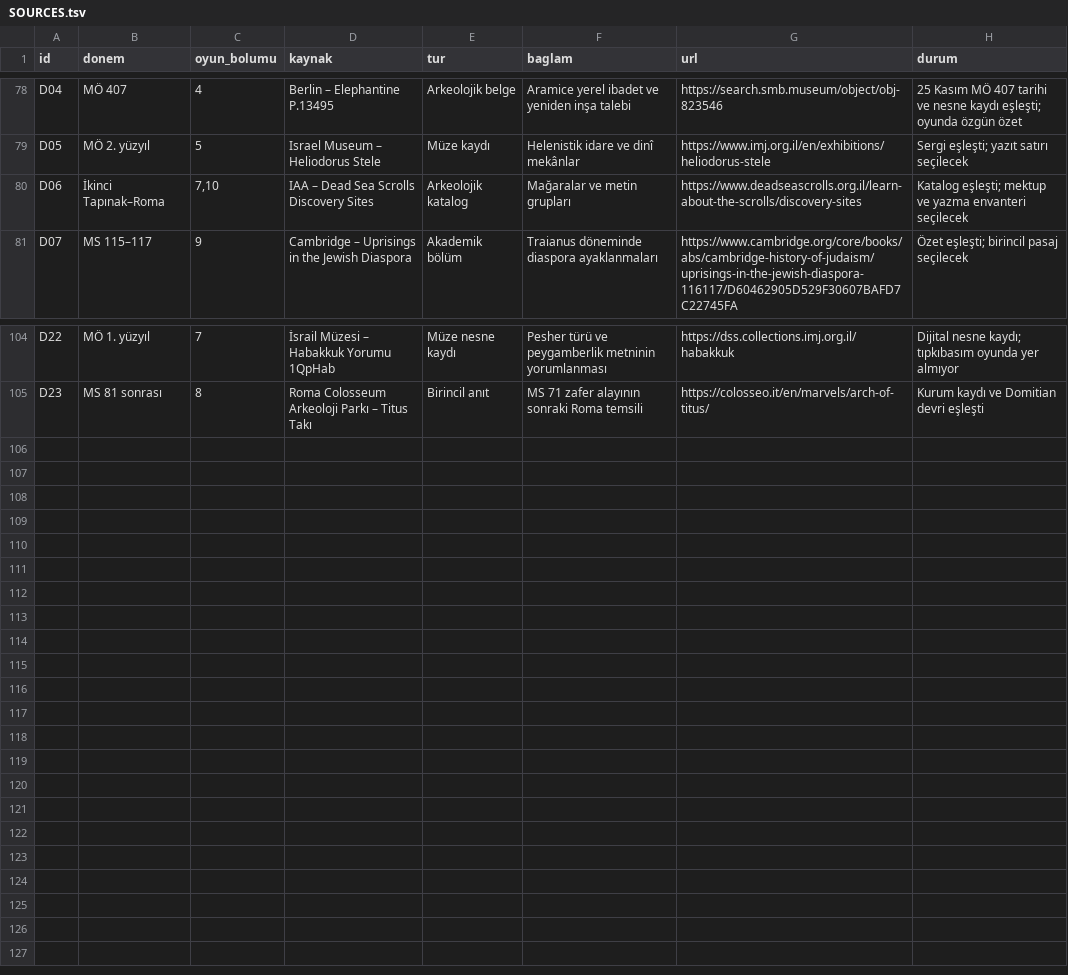
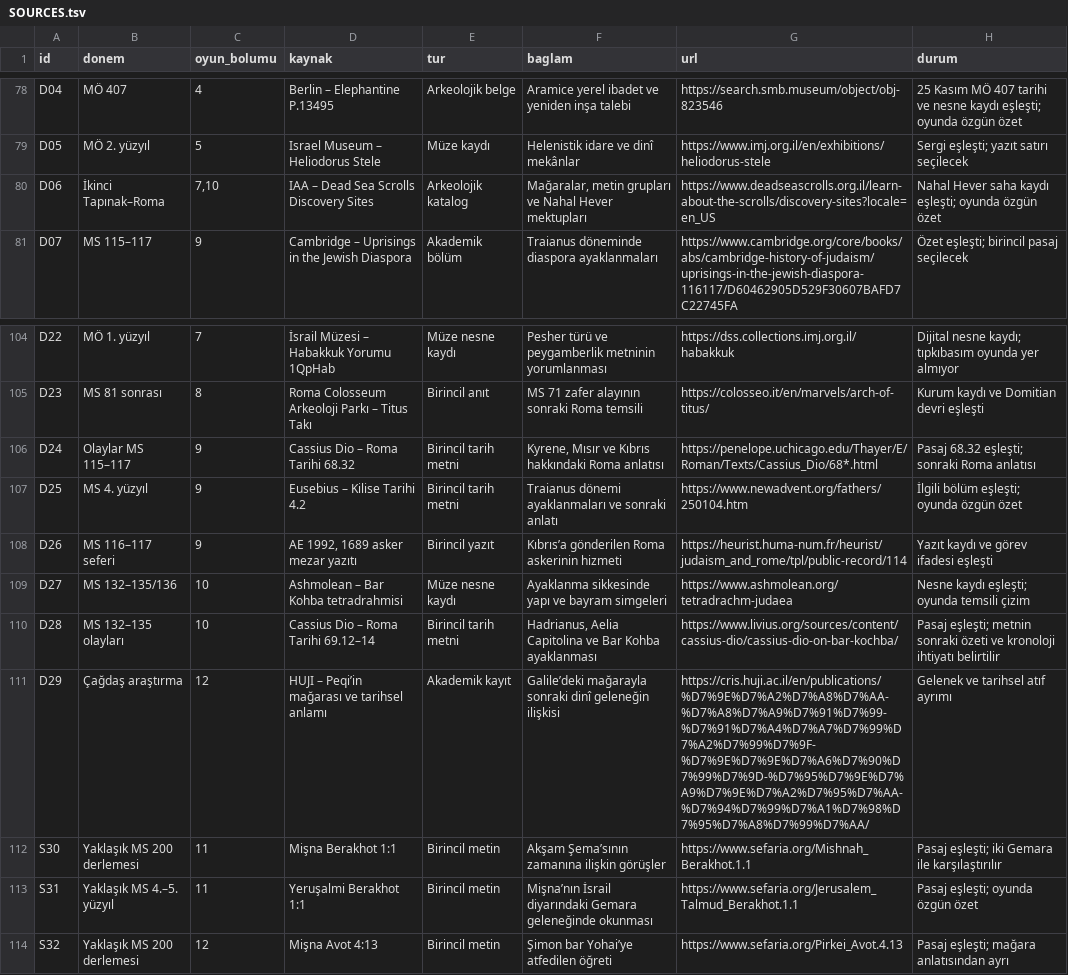
Before and after one commit to kaansavukduran/wall, a TSV file: docs/SOURCES.tsv, drawn as a sheet; only a part is shown, gaps mark what is left out.

Commit message:
Expand the Roman and rabbinic chapters

```diff
--- a/docs/SOURCES.tsv
+++ b/docs/SOURCES.tsv
@@ -79,3 +79,3 @@ D04	MÖ 407	4	Berlin – Elephantine P.13495	Arkeolojik belge	Aramice yerel ibad
 D05	MÖ 2. yüzyıl	5	Israel Museum – Heliodorus Stele	Müze kaydı	Helenistik idare ve dinî mekânlar	https://www.imj.org.il/en/exhibitions/heliodorus-stele	Sergi eşleşti; yazıt satırı seçilecek
-D06	İkinci Tapınak–Roma	7,10	IAA – Dead Sea Scrolls Discovery Sites	Arkeolojik katalog	Mağaralar ve metin grupları	https://www.deadseascrolls.org.il/learn-about-the-scrolls/discovery-sites	Katalog eşleşti; mektup ve yazma envanteri seçilecek
+D06	İkinci Tapınak–Roma	7,10	IAA – Dead Sea Scrolls Discovery Sites	Arkeolojik katalog	Mağaralar, metin grupları ve Nahal Hever mektupları	https://www.deadseascrolls.org.il/learn-about-the-scrolls/discovery-sites?locale=en_US	Nahal Hever saha kaydı eşleşti; oyunda özgün özet
 D07	MS 115–117	9	Cambridge – Uprisings in the Jewish Diaspora	Akademik bölüm	Traianus döneminde diaspora ayaklanmaları	https://www.cambridge.org/core/books/abs/cambridge-history-of-judaism/uprisings-in-the-jewish-diaspora-116117/D60462905D529F30607BAFD7C22745FA	Özet eşleşti; birincil pasaj seçilecek
@@ -105 +105,10 @@ D22	MÖ 1. yüzyıl	7	İsrail Müzesi – Habakkuk Yorumu 1QpHab	Müze nesne kay
 D23	MS 81 sonrası	8	Roma Colosseum Arkeoloji Parkı – Titus Takı	Birincil anıt	MS 71 zafer alayının sonraki Roma temsili	https://colosseo.it/en/marvels/arch-of-titus/	Kurum kaydı ve Domitian devri eşleşti
+D24	Olaylar MS 115–117	9	Cassius Dio – Roma Tarihi 68.32	Birincil tarih metni	Kyrene, Mısır ve Kıbrıs hakkındaki Roma anlatısı	https://penelope.uchicago.edu/Thayer/E/Roman/Texts/Cassius_Dio/68*.html	Pasaj 68.32 eşleşti; sonraki Roma anlatısı
+D25	MS 4. yüzyıl	9	Eusebius – Kilise Tarihi 4.2	Birincil tarih metni	Traianus dönemi ayaklanmaları ve sonraki anlatı	https://www.newadvent.org/fathers/250104.htm	İlgili bölüm eşleşti; oyunda özgün özet
+D26	MS 116–117 seferi	9	AE 1992, 1689 asker mezar yazıtı	Birincil yazıt	Kıbrıs’a gönderilen Roma askerinin hizmeti	https://heurist.huma-num.fr/heurist/judaism_and_rome/tpl/public-record/114	Yazıt kaydı ve görev ifadesi eşleşti
+D27	MS 132–135/136	10	Ashmolean – Bar Kohba tetradrahmisi	Müze nesne kaydı	Ayaklanma sikkesinde yapı ve bayram simgeleri	https://www.ashmolean.org/tetradrachm-judaea	Nesne kaydı eşleşti; oyunda temsili çizim
+D28	MS 132–135 olayları	10	Cassius Dio – Roma Tarihi 69.12–14	Birincil tarih metni	Hadrianus, Aelia Capitolina ve Bar Kohba ayaklanması	https://www.livius.org/sources/content/cassius-dio/cassius-dio-on-bar-kochba/	Pasaj eşleşti; metnin sonraki özeti ve kronoloji ihtiyatı belirtilir
+D29	Çağdaş araştırma	12	HUJI – Peqi’in mağarası ve tarihsel anlamı	Akademik kayıt	Galile’deki mağarayla sonraki dinî geleneğin ilişkisi	https://cris.huji.ac.il/en/publications/%D7%9E%D7%A2%D7%A8%D7%AA-%D7%A8%D7%A9%D7%91%D7%99-%D7%91%D7%A4%D7%A7%D7%99%D7%A2%D7%99%D7%9F-%D7%9E%D7%9E%D7%A6%D7%90%D7%99%D7%9D-%D7%95%D7%9E%D7%A9%D7%9E%D7%A2%D7%95%D7%AA-%D7%94%D7%99%D7%A1%D7%98%D7%95%D7%A8%D7%99%D7%AA/	Gelenek ve tarihsel atıf ayrımı
+S30	Yaklaşık MS 200 derlemesi	11	Mişna Berakhot 1:1	Birincil metin	Akşam Şema’sının zamanına ilişkin görüşler	https://www.sefaria.org/Mishnah_Berakhot.1.1	Pasaj eşleşti; iki Gemara ile karşılaştırılır
+S31	Yaklaşık MS 4.–5. yüzyıl	11	Yeruşalmi Berakhot 1:1	Birincil metin	Mişna’nın İsrail diyarındaki Gemara geleneğinde okunması	https://www.sefaria.org/Jerusalem_Talmud_Berakhot.1.1	Pasaj eşleşti; oyunda özgün özet
+S32	Yaklaşık MS 200 derlemesi	12	Mişna Avot 4:13	Birincil metin	Şimon bar Yohai’ye atfedilen öğreti	https://www.sefaria.org/Pirkei_Avot.4.13	Pasaj eşleşti; mağara anlatısından ayrı
```
Also changed, not shown: 13 other files.
